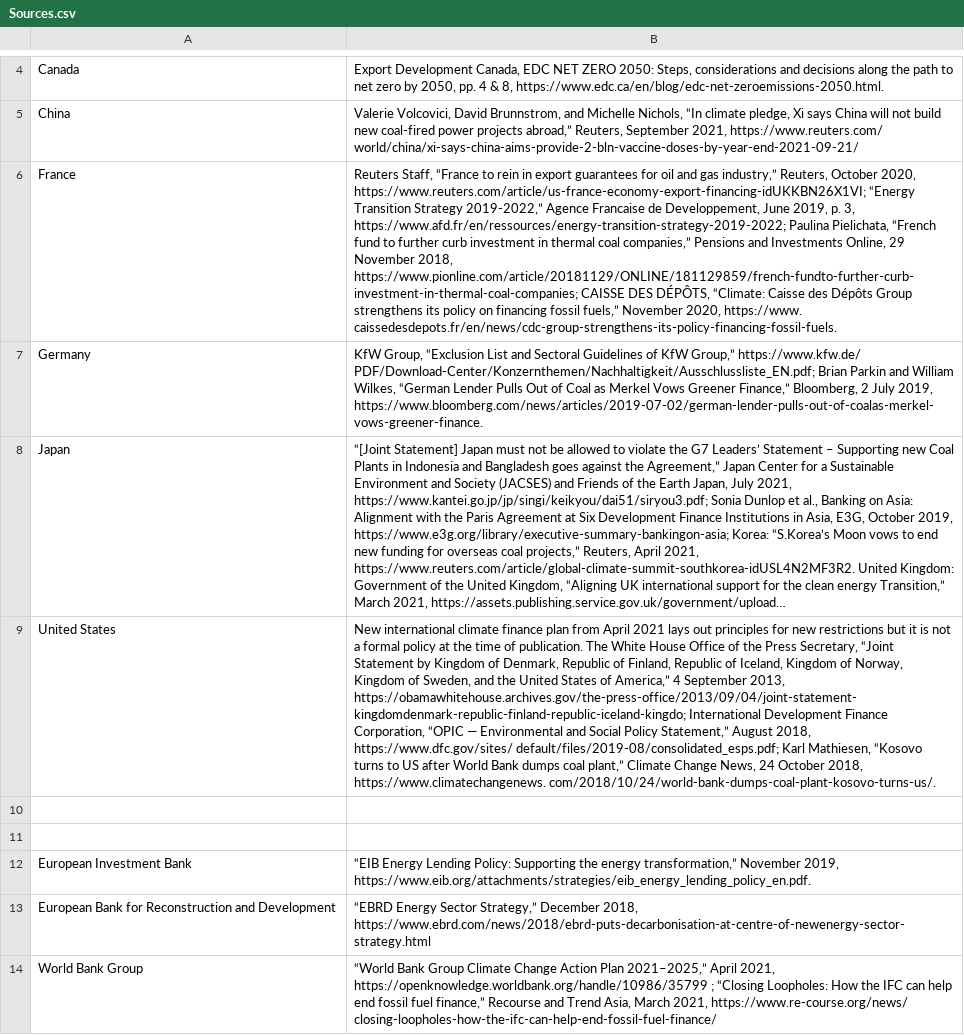
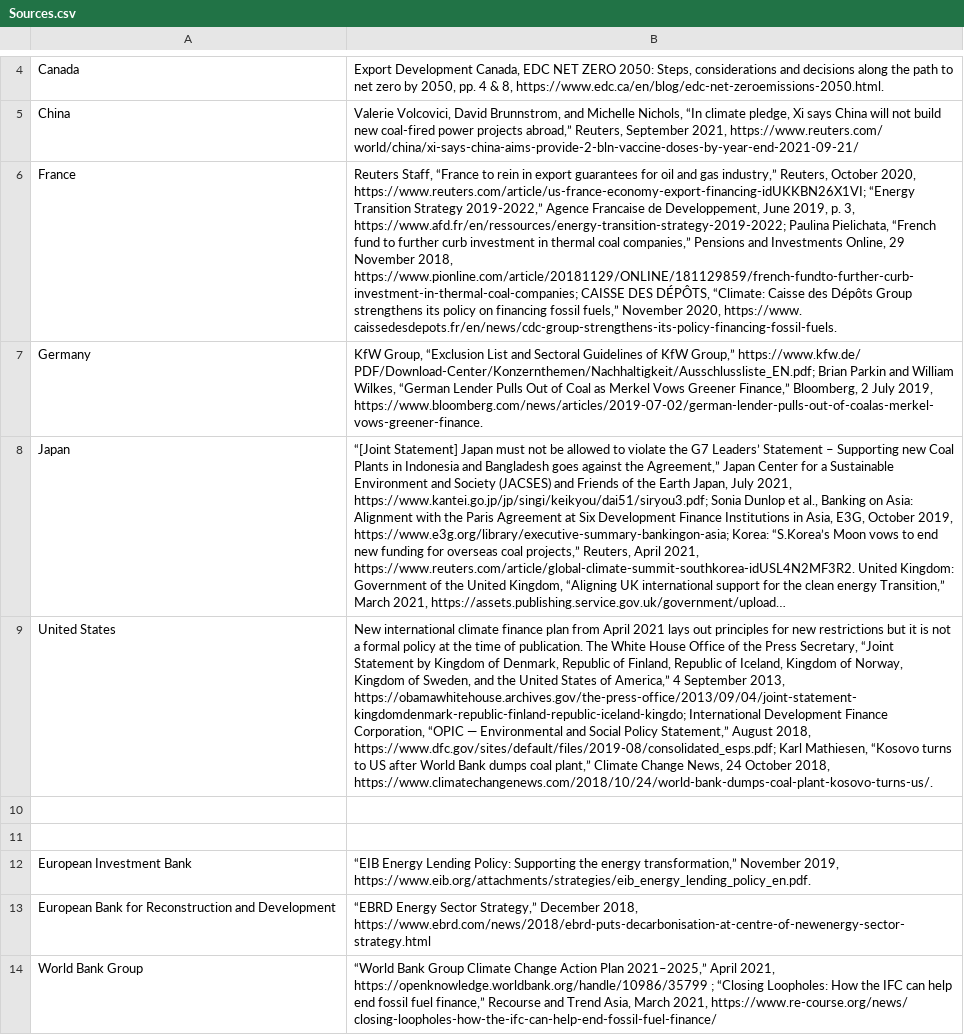
Before and after one commit to DigitalCharlie/oci-climate, a CSV file: src/FinanceTracker/Sources.csv, drawn as a sheet; only a part is shown, gaps mark what is left out; long unchanged cells end in …; the diff names each change by its address in the sheet, - before the commit and + after, or states it on an @@ line.

Commit message:
fix broken source links

```diff
--- a/src/FinanceTracker/Sources.csv
+++ b/src/FinanceTracker/Sources.csv
-B9: …August 2018, https://www.dfc.gov/sites/ default/files/2019-08/consolidated_esps.pdf; Karl Mathiesen, “Kosovo turns to US after World Bank dumps coal plant,” Climate Change News, 24 October 2018, https://www.climatechangenews. com/2018/10/24/world-bank-dumps-coal-plant-kosovo-turns-us/.
+B9: …August 2018, https://www.dfc.gov/sites/default/files/2019-08/consolidated_esps.pdf; Karl Mathiesen, “Kosovo turns to US after World Bank dumps coal plant,” Climate Change News, 24 October 2018, https://www.climatechangenews.com/2018/10/24/world-bank-dumps-coal-plant-kosovo-turns-us/.
```
